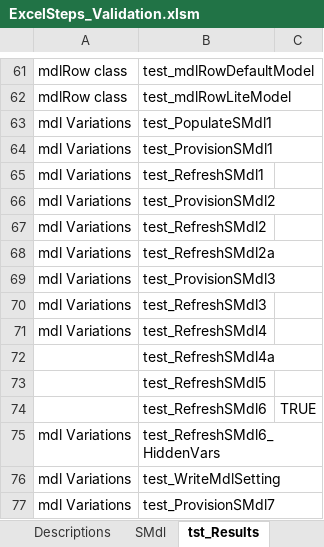
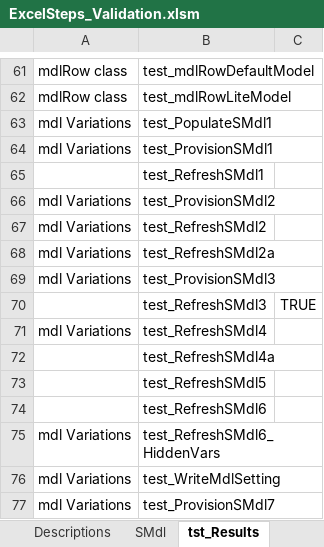
Before and after one commit to jlandgre/ExcelSteps, an Excel workbook: ExcelSteps_Validation.xlsm, sheet tst_Results, drawn as a sheet; only a part is shown, gaps mark what is left out; values as stored, in another font and other column widths than the file's, no borders; the diff names each change by its address in the sheet, - before the commit and + after, or states it on an @@ line.

```diff
--- a/ExcelSteps_Validation.xlsm (sheet tst_Results)
+++ b/ExcelSteps_Validation.xlsm (sheet tst_Results)
-A65: mdl Variations
+A65: (empty)
-A70: mdl Variations
+A70: (empty)
-C70: (empty)
+C70: TRUE
-C74: TRUE
+C74: (empty)
```
Also changed, not shown: sheet SMdl, sheet ParseModel, formulas that keep their value, 1 other file.
